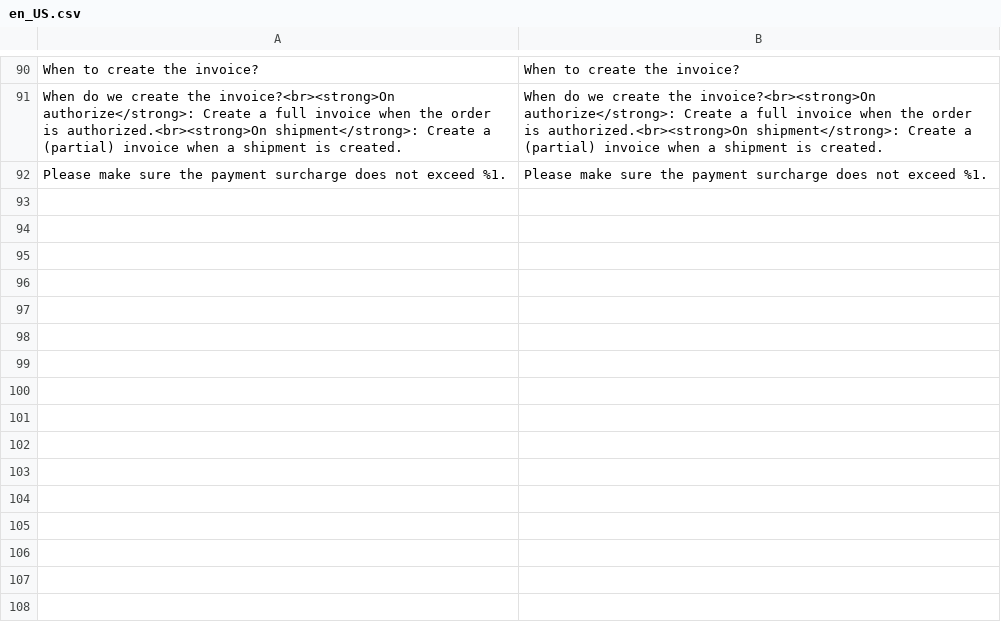
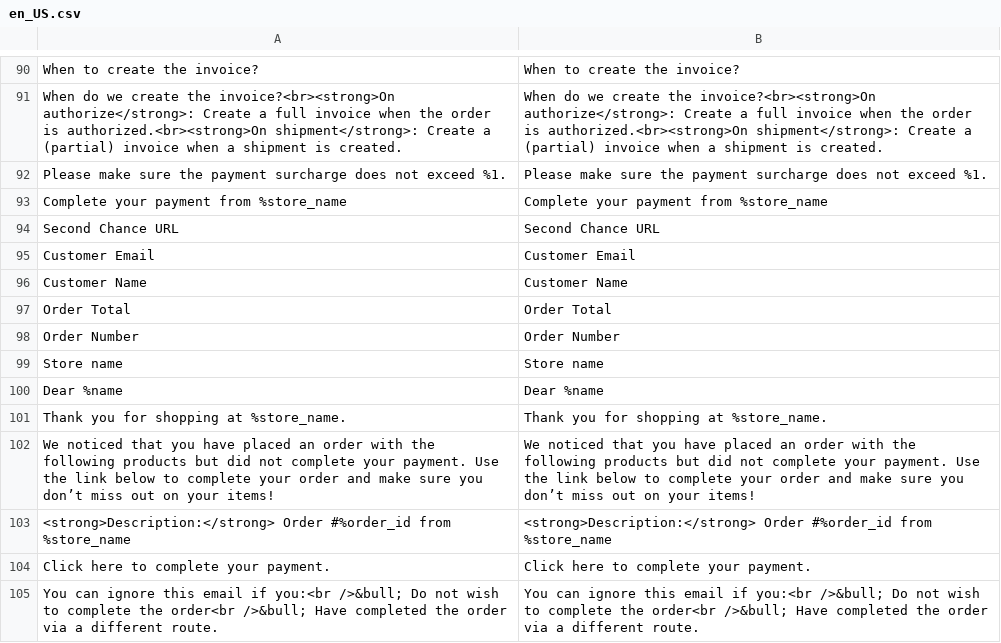
Before and after one commit to mollie/magento2, a CSV file: i18n/en_US.csv, drawn as a sheet; only a part is shown, gaps mark what is left out.

```diff
--- a/i18n/en_US.csv
+++ b/i18n/en_US.csv
@@ -92 +92,14 @@ When to create the invoice?,When to create the invoice?
 "Please make sure the payment surcharge does not exceed %1.","Please make sure the payment surcharge does not exceed %1."
+"Complete your payment from %store_name", "Complete your payment from %store_name"
+"Second Chance URL", "Second Chance URL"
+"Customer Email", "Customer Email"
+"Customer Name", "Customer Name"
+"Order Total", "Order Total"
+"Order Number", "Order Number"
+"Store name", "Store name"
+"Dear %name", "Dear %name"
+"Thank you for shopping at %store_name.", "Thank you for shopping at %store_name."
+"We noticed that you have placed an order with the following products but did not complete your payment. Use the link below to complete your order and make sure you don’t miss out on your items!", "We noticed that you have placed an order with the following products but did not complete your payment. Use the link below to complete your order and make sure you don’t miss out on your items!"
+"<strong>Description:</strong> Order #%order_id from %store_name", "<strong>Description:</strong> Order #%order_id from %store_name"
+"Click here to complete your payment.", "Click here to complete your payment."
+"You can ignore this email if you:<br />&bull; Do not wish to complete the order<br />&bull; Have completed the order via a different route.", "You can ignore this email if you:<br />&bull; Do not wish to complete the order<br />&bull; Have completed the order via a different route."
```
Also changed, not shown: i18n/nl_NL.csv, 26 other files.
